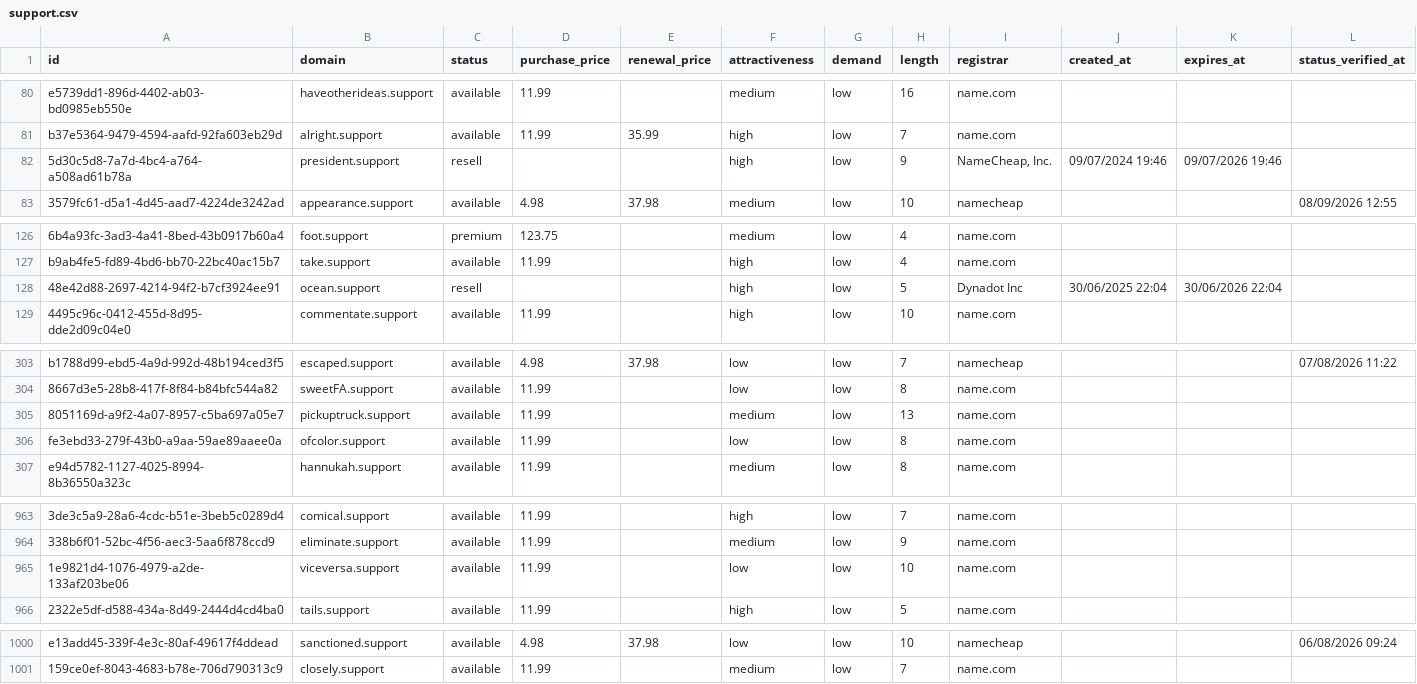
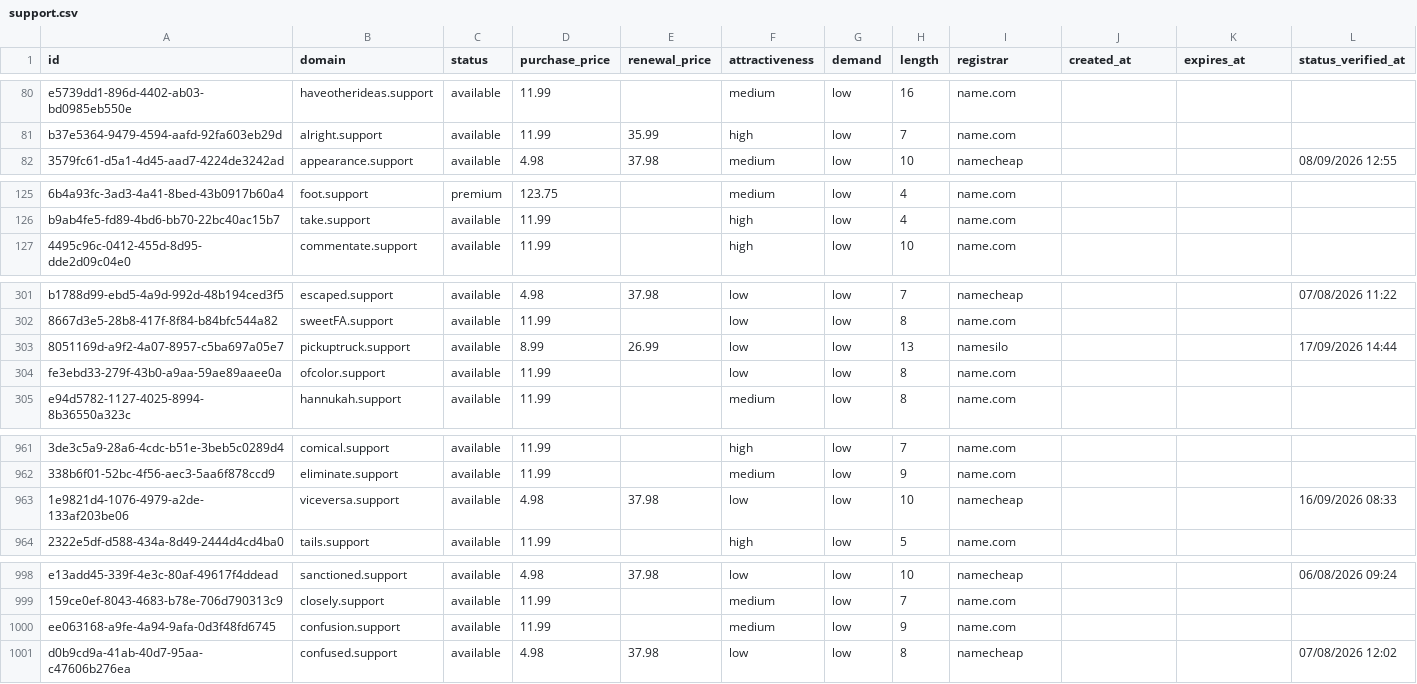
Before and after one commit to UniqueDomains/support-oneword-domains, a CSV file: support.csv, drawn as a sheet; only a part is shown, gaps mark what is left out; removed rows and columns are numbered as before the commit, all else as after; the diff covers the shown part only; the diff names each change by its address in the sheet, - before the commit and + after, or states it on an @@ line.

Commit message:
Domains update

```diff
--- a/support.csv
+++ b/support.csv
-row 82: 5d30c5d8-7a7d-4bc4-a764-a508ad61b78a | president.support | resell |  |  | high | low | 9 | NameCheap, Inc. | 09/07/2024 19:46 | 09/07/2026 19:46
-row 128: 48e42d88-2697-4214-94f2-b7cf3924ee91 | ocean.support | resell |  |  | high | low | 5 | Dynadot Inc | 30/06/2025 22:04 | 30/06/2026 22:04
-D303 (purchase_price): 11.99
+D303 (purchase_price): 8.99
-E303 (renewal_price): (empty)
+E303 (renewal_price): 26.99
-F303 (attractiveness): medium
+F303 (attractiveness): low
-I303 (registrar): name.com
+I303 (registrar): namesilo
-L303 (status_verified_at): (empty)
+L303 (status_verified_at): 17/09/2026 14:44
-D963 (purchase_price): 11.99
+D963 (purchase_price): 4.98
-E963 (renewal_price): (empty)
+E963 (renewal_price): 37.98
-I963 (registrar): name.com
+I963 (registrar): namecheap
-L963 (status_verified_at): (empty)
+L963 (status_verified_at): 16/09/2026 08:33
+row 1000: ee063168-a9fe-4a94-9afa-0d3f48fd6745 | confusion.support | available | 11.99 |  | medium | low | 9 | name.com
+row 1001: d0b9cd9a-41ab-40d7-95aa-c47606b276ea | confused.support | available | 4.98 | 37.98 | low | low | 8 | namecheap |  |  | 07/08/2026 12:02
```
Also changed, not shown: 1 edited cell elsewhere in this file, 4 other files.
